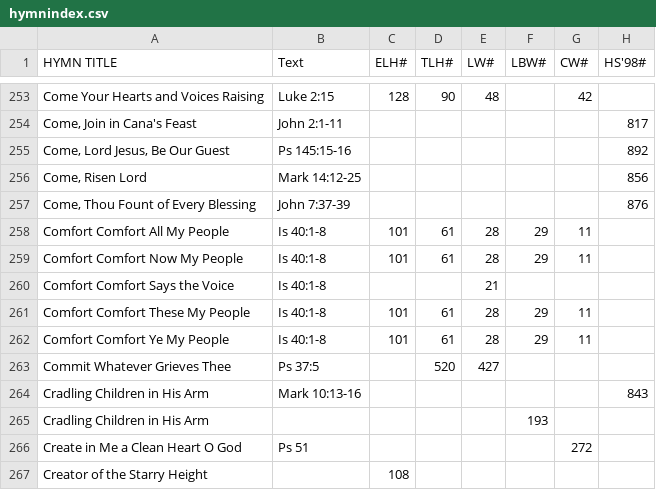
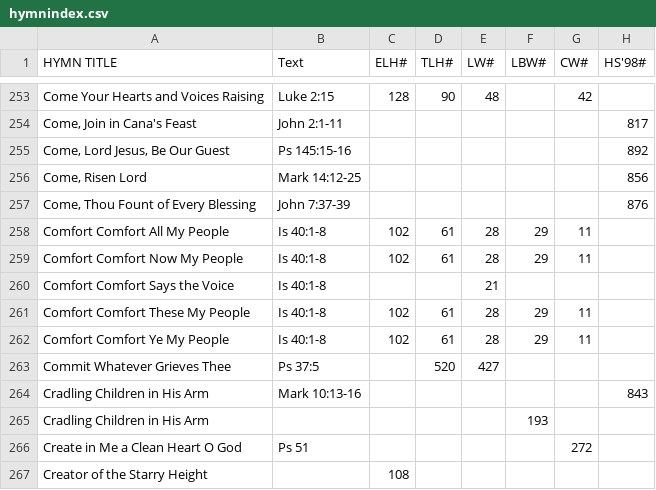
Before and after one commit to benyakov/serviceplanner, a CSV file: hymnindex.csv, drawn as a sheet; only a part is shown, gaps mark what is left out.

Commit message:
Fixed ELH 101->102

```diff
--- a/hymnindex.csv
+++ b/hymnindex.csv
@@ -257,7 +257,7 @@
 "Come, Thou Fount of Every Blessing","John 7:37-39",,,,,,876
-"Comfort Comfort All My People","Is 40:1-8",101,61,28,29,11,
-"Comfort Comfort Now My People","Is 40:1-8",101,61,28,29,11,
+"Comfort Comfort All My People","Is 40:1-8",102,61,28,29,11,
+"Comfort Comfort Now My People","Is 40:1-8",102,61,28,29,11,
 "Comfort Comfort Says the Voice","Is 40:1-8",,,21,,,
-"Comfort Comfort These My People","Is 40:1-8",101,61,28,29,11,
-"Comfort Comfort Ye My People","Is 40:1-8",101,61,28,29,11,
+"Comfort Comfort These My People","Is 40:1-8",102,61,28,29,11,
+"Comfort Comfort Ye My People","Is 40:1-8",102,61,28,29,11,
 "Commit Whatever Grieves Thee","Ps 37:5",,520,427,,,
```
